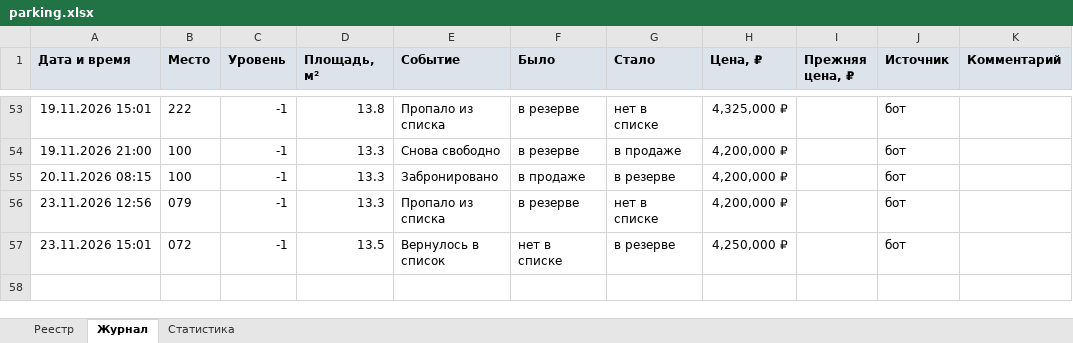
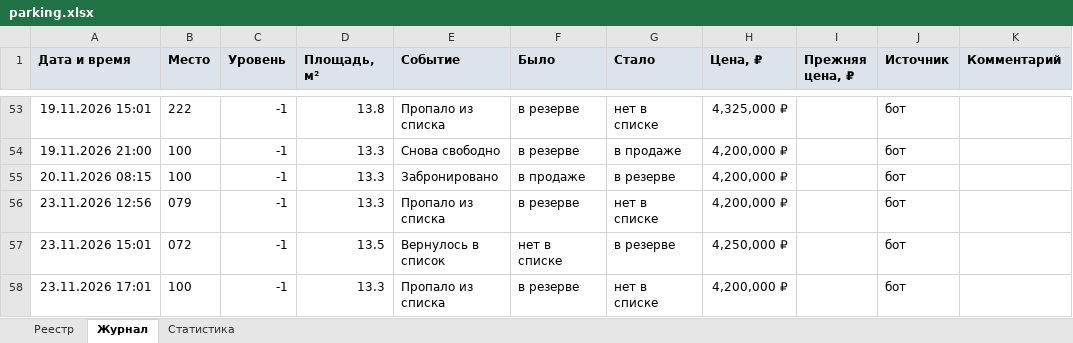
Before and after one commit to DmitryEDevyatkin/Parking_Monitor_VV141B, an Excel workbook: parking.xlsx, sheet Журнал, drawn as a sheet; only a part is shown, gaps mark what is left out; values as stored, in another font and other column widths than the file's, no borders; the diff names each change by its address in the sheet, - before the commit and + after, or states it on an @@ line.

```diff
--- a/parking.xlsx (sheet Журнал)
+++ b/parking.xlsx (sheet Журнал)
+row 58: 23.11.2026 17:01 | 100 | -1 | 13.3 | Пропало из списка | в резерве | нет в списке | 4,200,000 ₽ |  | бот
```
Also changed, not shown: sheet Статистика, sheet Реестр, 3 other files.
